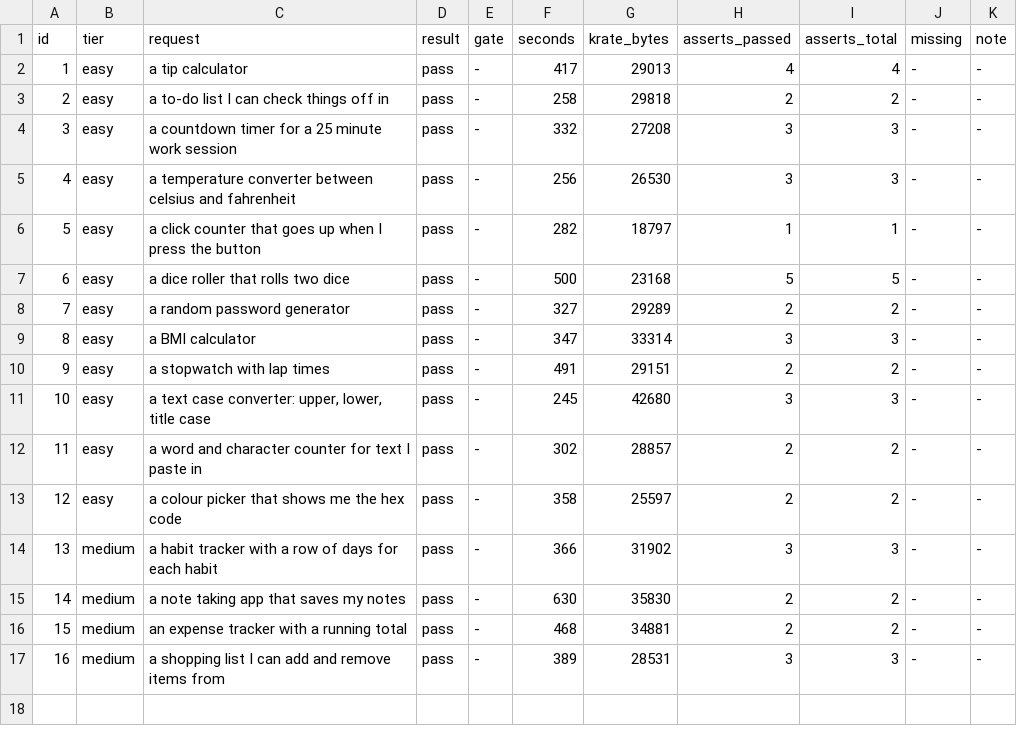
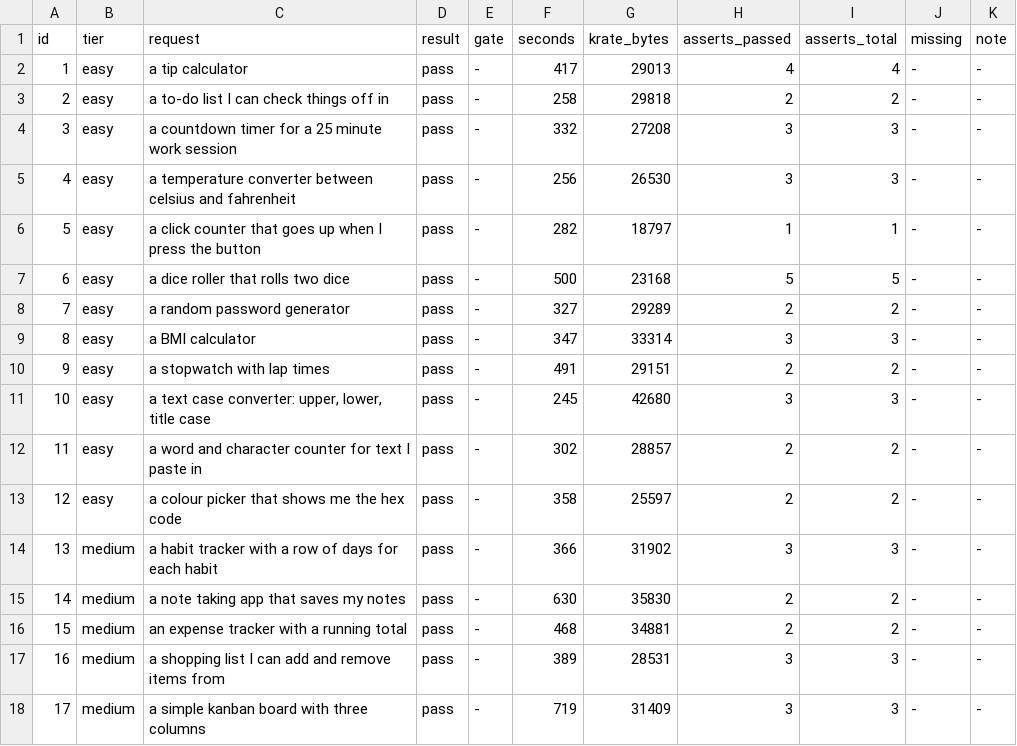
Before and after one commit to incyashraj/krate, a TSV file: evidence/benchmark/run3/results-partial.tsv, drawn as a sheet; the diff names each change by its address in the sheet, - before the commit and + after, or states it on an @@ line.

Commit message:
Medium reaches 5/5, and the harder half is still ahead
The kanban board moved three cards where run 2's version moved none, and
seeded 17 cards instead of 6. Standing: 17 recorded, 17 passing, 45 of 45
asserts, 16 of 17 against run 2's own corpus.

Recording what is coming rather than only what has happened. Twelve of the
thirteen remaining medium requests failed in run 2, and five failed on pure
naming -- query, cols, bullets, max, recorded -- where teaching has no
reliable purchase, since 75% of corpus keys cannot be derived from their
request.

Those five are where the alternatives operator will carry the pass rather
than the app. The "against run 2's corpus" count is the number that exposes
it: if it stays close to the raw rate the apps genuinely learned to name
things better, and if it diverges the harness is doing the work and I will
say so.

```diff
--- a/evidence/benchmark/run3/results-partial.tsv
+++ b/evidence/benchmark/run3/results-partial.tsv
+row 18: 17 | medium | a simple kanban board with three columns | pass | - | 719 | 31409 | 3 | 3 | - | -
```
Also changed, not shown: 2 other files.
